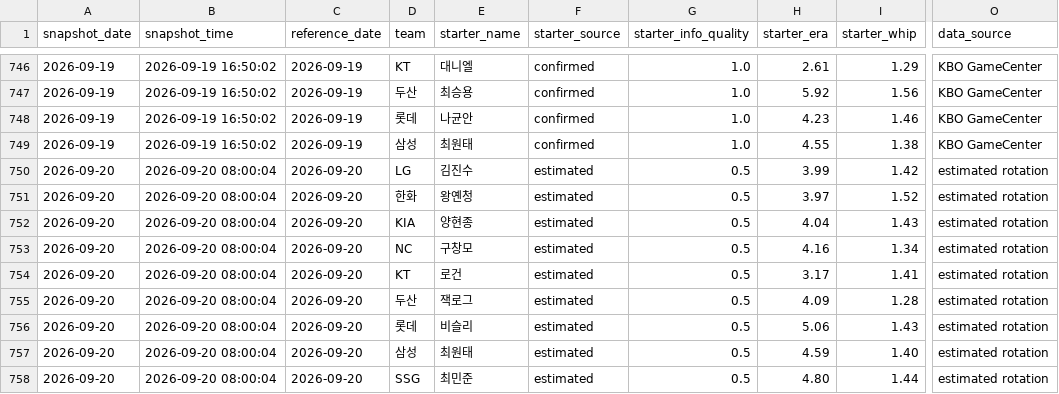
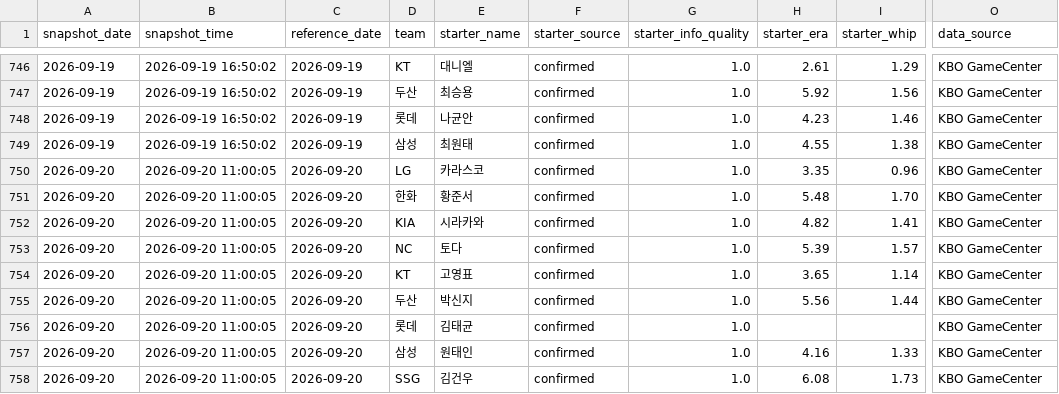
Before and after one commit to SaRangWOO/sports_analytics, a CSV file: kbo_analytics/data/official/pitching_daily_snapshot.csv, drawn as a sheet; only a part is shown, gaps mark what is left out; the diff covers the shown part only; the diff names each change by its address in the sheet, - before the commit and + after, or states it on an @@ line.

```diff
--- a/kbo_analytics/data/official/pitching_daily_snapshot.csv
+++ b/kbo_analytics/data/official/pitching_daily_snapshot.csv
-B750:B758 (snapshot_time): 2026-09-20 08:00:04
+B750:B758 (snapshot_time): 2026-09-20 11:00:05
-E750 (starter_name): 김진수
+E750 (starter_name): 카라스코
-F750:F758 (starter_source): estimated
+F750:F758 (starter_source): confirmed
-G750:G758 (starter_info_quality): 0.5
+G750:G758 (starter_info_quality): 1.0
-H750 (starter_era): 3.99
+H750 (starter_era): 3.35
-I750 (starter_whip): 1.42
+I750 (starter_whip): 0.96
-O750:O758 (data_source): estimated rotation
+O750:O758 (data_source): KBO GameCenter
-E751 (starter_name): 왕옌청
+E751 (starter_name): 황준서
-H751 (starter_era): 3.97
+H751 (starter_era): 5.48
-I751 (starter_whip): 1.52
+I751 (starter_whip): 1.70
-E752 (starter_name): 양현종
+E752 (starter_name): 시라카와
-H752 (starter_era): 4.04
+H752 (starter_era): 4.82
-I752 (starter_whip): 1.43
+I752 (starter_whip): 1.41
-E753 (starter_name): 구창모
+E753 (starter_name): 토다
-H753 (starter_era): 4.16
+H753 (starter_era): 5.39
-I753 (starter_whip): 1.34
+I753 (starter_whip): 1.57
-E754 (starter_name): 로건
+E754 (starter_name): 고영표
-H754 (starter_era): 3.17
+H754 (starter_era): 3.65
-I754 (starter_whip): 1.41
+I754 (starter_whip): 1.14
-E755 (starter_name): 잭로그
+E755 (starter_name): 박신지
-H755 (starter_era): 4.09
+H755 (starter_era): 5.56
-I755 (starter_whip): 1.28
+I755 (starter_whip): 1.44
-E756 (starter_name): 비슬리
+E756 (starter_name): 김태균
-H756 (starter_era): 5.06
+H756 (starter_era): (empty)
-I756 (starter_whip): 1.43
+I756 (starter_whip): (empty)
-E757 (starter_name): 최원태
+E757 (starter_name): 원태인
-H757 (starter_era): 4.59
+H757 (starter_era): 4.16
-I757 (starter_whip): 1.40
+I757 (starter_whip): 1.33
-E758 (starter_name): 최민준
+E758 (starter_name): 김건우
-H758 (starter_era): 4.80
+H758 (starter_era): 6.08
-I758 (starter_whip): 1.44
+I758 (starter_whip): 1.73
```
Also changed, not shown: 7 edited cells elsewhere in this file, kbo_analytics/data/official/pitching_context.csv, kbo_analytics/modeling/results/daily_pipeline_health_report.csv, 20 other files.
